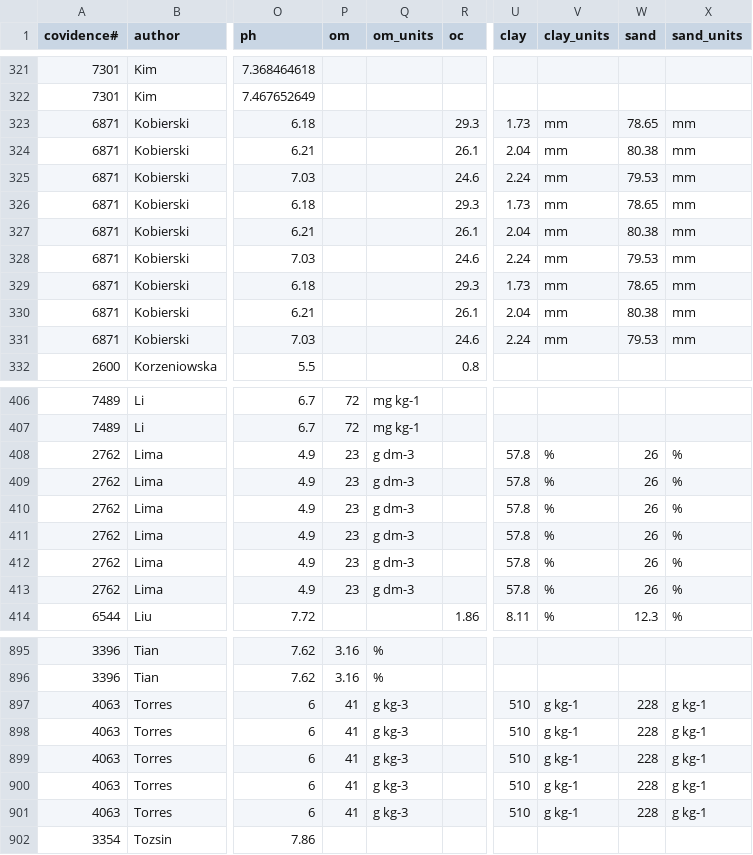
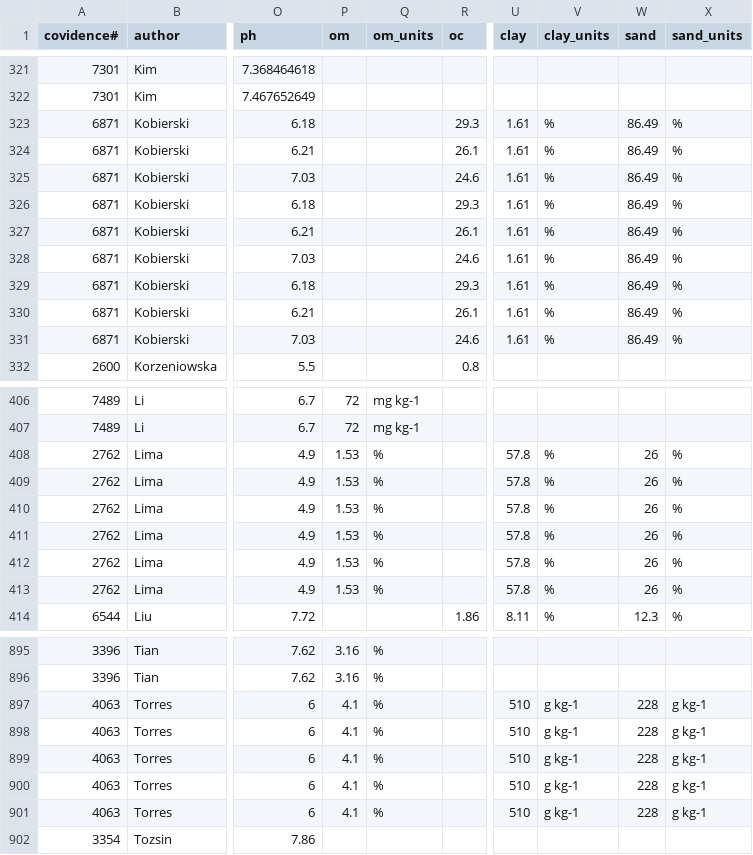
Before and after one commit to BeatriceGervaisBergeron/stage_phytobase, a CSV file: Amélie/soil_sp_database_Amelie.csv, drawn as a sheet; only a part is shown, gaps mark what is left out; the diff names each change by its address in the sheet, - before the commit and + after, or states it on an @@ line.

Commit message:
Modification erreur d'unité

```diff
--- a/Amélie/soil_sp_database_Amelie.csv
+++ b/Amélie/soil_sp_database_Amelie.csv
-U323 (clay): 1.73
+U323 (clay): 1.61
-V323:V331 (clay_units): mm
+V323:V331 (clay_units): %
-W323 (sand): 78.65
+W323 (sand): 86.49
-X323:X331 (sand_units): mm
+X323:X331 (sand_units): %
-U324 (clay): 2.04
+U324 (clay): 1.61
-W324 (sand): 80.38
+W324 (sand): 86.49
-U325 (clay): 2.24
+U325 (clay): 1.61
-W325 (sand): 79.53
+W325 (sand): 86.49
-U326 (clay): 1.73
+U326 (clay): 1.61
-W326 (sand): 78.65
+W326 (sand): 86.49
-U327 (clay): 2.04
+U327 (clay): 1.61
-W327 (sand): 80.38
+W327 (sand): 86.49
-U328 (clay): 2.24
+U328 (clay): 1.61
-W328 (sand): 79.53
+W328 (sand): 86.49
-U329 (clay): 1.73
+U329 (clay): 1.61
-W329 (sand): 78.65
+W329 (sand): 86.49
-U330 (clay): 2.04
+U330 (clay): 1.61
-W330 (sand): 80.38
+W330 (sand): 86.49
-U331 (clay): 2.24
+U331 (clay): 1.61
-W331 (sand): 79.53
+W331 (sand): 86.49
-P408:P413 (om): 23
+P408:P413 (om): 1.53
-Q408:Q413 (om_units): g dm-3
+Q408:Q413 (om_units): %
-P897:P901 (om): 41
+P897:P901 (om): 4.1
-Q897:Q901 (om_units): g kg-3
+Q897:Q901 (om_units): %
```
